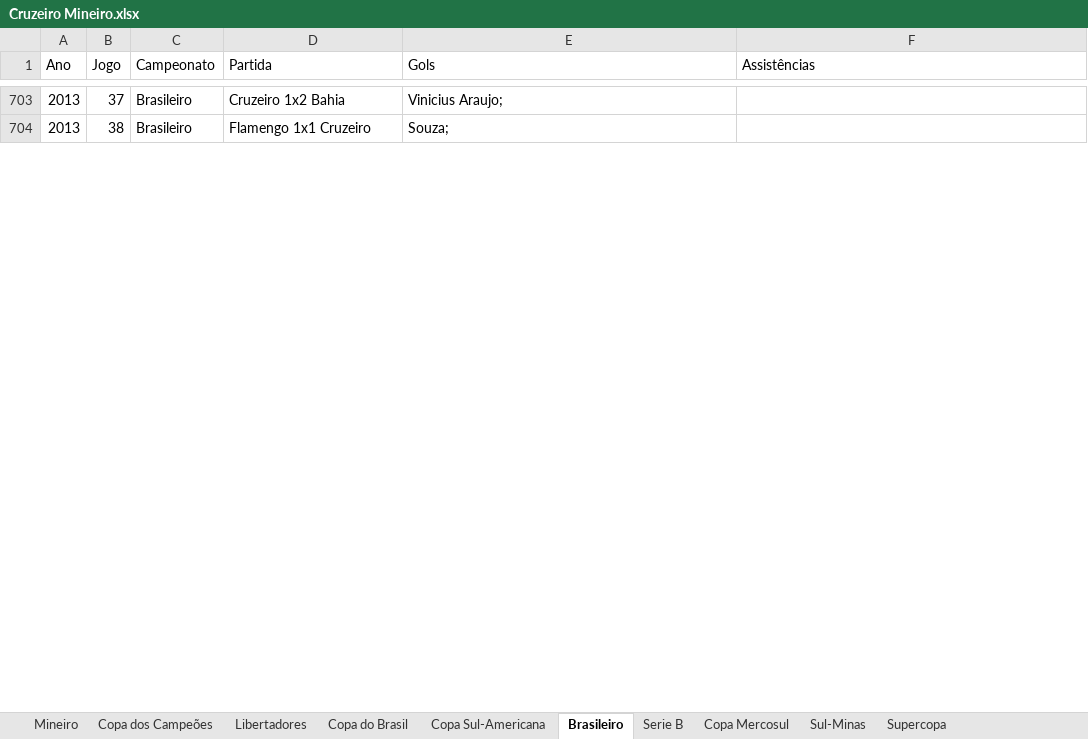
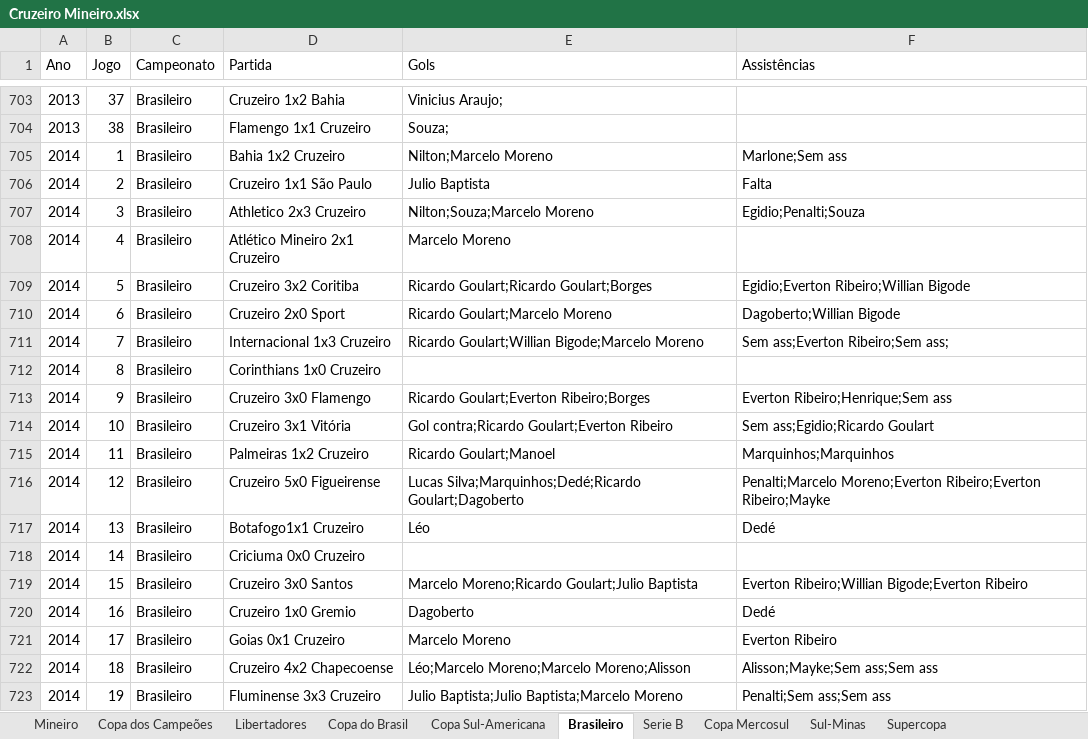
Before and after one commit to riulersilverio/cruzeirodata, an Excel workbook: Cruzeiro Mineiro.xlsx, sheet Brasileiro, drawn as a sheet; only a part is shown, gaps mark what is left out; values as stored, in another font and other column widths than the file's, no borders; the diff covers the shown part only; the diff names each change by its address in the sheet, - before the commit and + after, or states it on an @@ line.

Commit message:
Add files via upload

```diff
--- a/Cruzeiro Mineiro.xlsx (sheet Brasileiro)
+++ b/Cruzeiro Mineiro.xlsx (sheet Brasileiro)
+row 705: 2014 | 1 | Brasileiro | Bahia 1x2 Cruzeiro | Nilton;Marcelo Moreno | Marlone;Sem ass
+row 706: 2014 | 2 | Brasileiro | Cruzeiro 1x1 São Paulo | Julio Baptista | Falta
+row 707: 2014 | 3 | Brasileiro | Athletico 2x3 Cruzeiro | Nilton;Souza;Marcelo Moreno | Egidio;Penalti;Souza
+row 708: 2014 | 4 | Brasileiro | Atlético Mineiro 2x1 Cruzeiro | Marcelo Moreno
+row 709: 2014 | 5 | Brasileiro | Cruzeiro 3x2 Coritiba | Ricardo Goulart;Ricardo Goulart;Borges | Egidio;Everton Ribeiro;Willian Bigode
+row 710: 2014 | 6 | Brasileiro | Cruzeiro 2x0 Sport | Ricardo Goulart;Marcelo Moreno | Dagoberto;Willian Bigode
+row 711: 2014 | 7 | Brasileiro | Internacional 1x3 Cruzeiro | Ricardo Goulart;Willian Bigode;Marcelo Moreno | Sem ass;Everton Ribeiro;Sem ass;
+row 712: 2014 | 8 | Brasileiro | Corinthians 1x0 Cruzeiro
+row 713: 2014 | 9 | Brasileiro | Cruzeiro 3x0 Flamengo | Ricardo Goulart;Everton Ribeiro;Borges | Everton Ribeiro;Henrique;Sem ass
+row 714: 2014 | 10 | Brasileiro | Cruzeiro 3x1 Vitória | Gol contra;Ricardo Goulart;Everton Ribeiro | Sem ass;Egidio;Ricardo Goulart
+row 715: 2014 | 11 | Brasileiro | Palmeiras 1x2 Cruzeiro | Ricardo Goulart;Manoel | Marquinhos;Marquinhos
+row 716: 2014 | 12 | Brasileiro | Cruzeiro 5x0 Figueirense | Lucas Silva;Marquinhos;Dedé;Ricardo Goulart;Dagoberto | Penalti;Marcelo Moreno;Everton Ribeiro;Everton Ribeiro;Mayke
+row 717: 2014 | 13 | Brasileiro | Botafogo1x1 Cruzeiro | Léo | Dedé
+row 718: 2014 | 14 | Brasileiro | Criciuma 0x0 Cruzeiro
+row 719: 2014 | 15 | Brasileiro | Cruzeiro 3x0 Santos | Marcelo Moreno;Ricardo Goulart;Julio Baptista | Everton Ribeiro;Willian Bigode;Everton Ribeiro
+row 720: 2014 | 16 | Brasileiro | Cruzeiro 1x0 Gremio | Dagoberto | Dedé
+row 721: 2014 | 17 | Brasileiro | Goias 0x1 Cruzeiro | Marcelo Moreno | Everton Ribeiro
+row 722: 2014 | 18 | Brasileiro | Cruzeiro 4x2 Chapecoense | Léo;Marcelo Moreno;Marcelo Moreno;Alisson | Alisson;Mayke;Sem ass;Sem ass
+row 723: 2014 | 19 | Brasileiro | Fluminense 3x3 Cruzeiro | Julio Baptista;Julio Baptista;Marcelo Moreno | Penalti;Sem ass;Sem ass
```
Also changed, not shown: 172 added rows elsewhere in this sheet.
